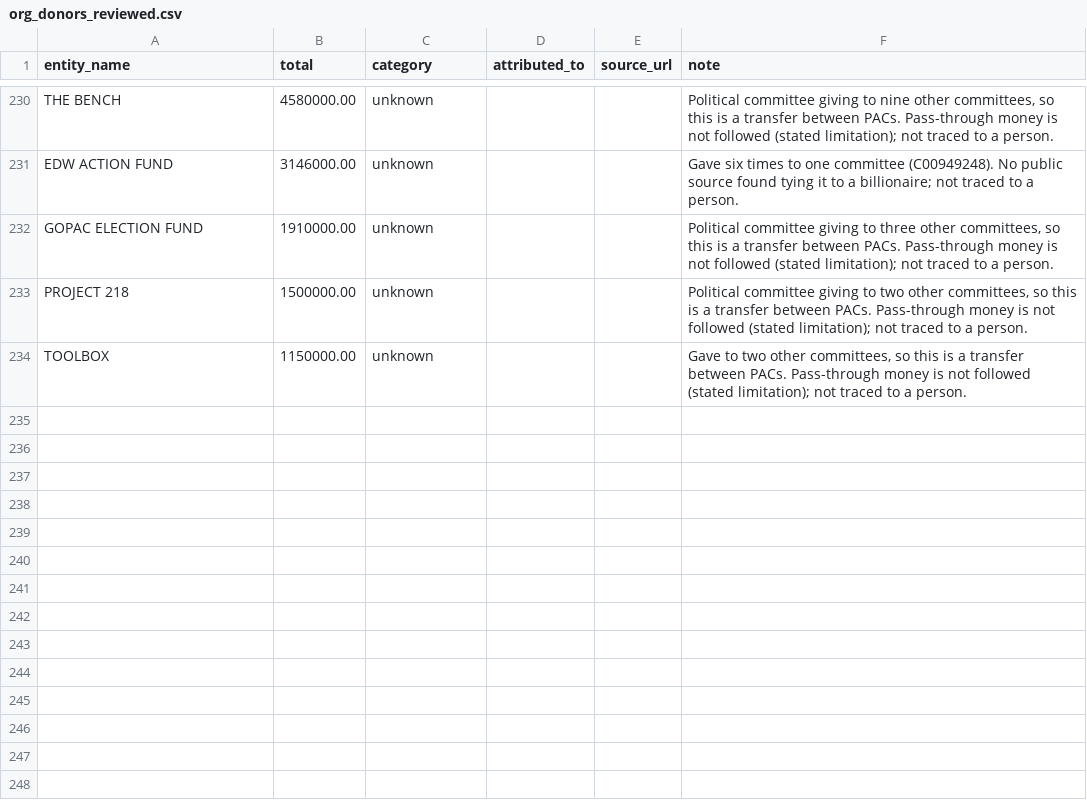
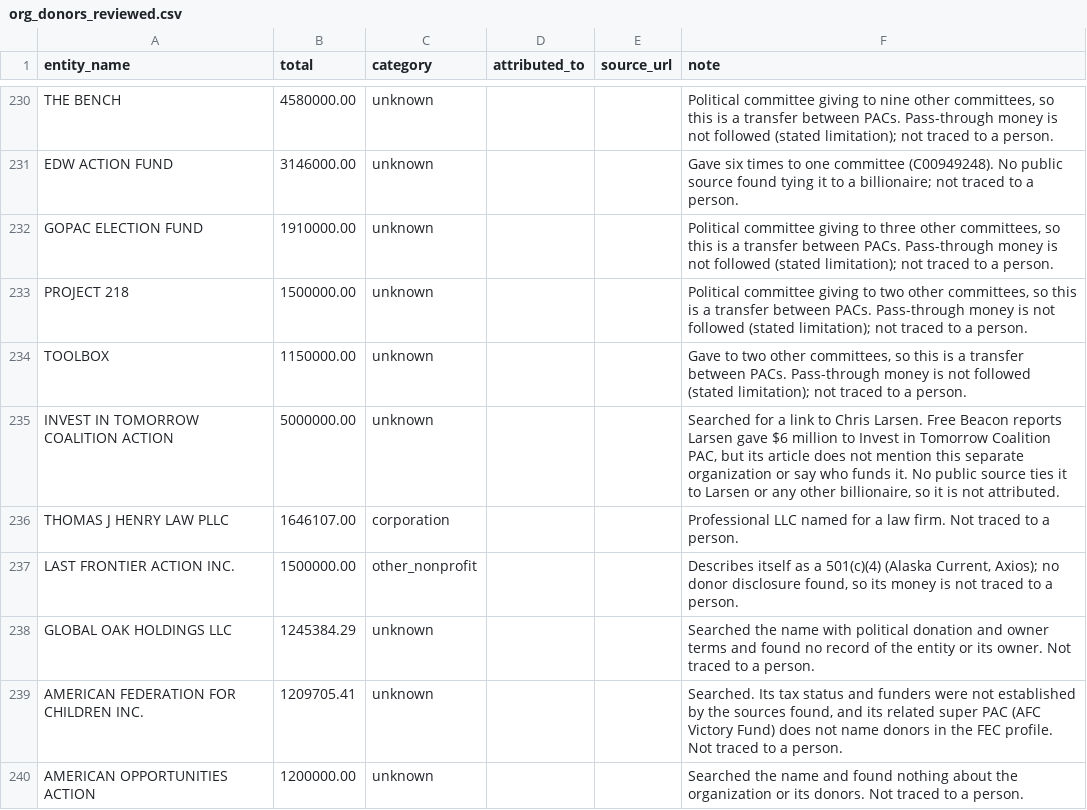
Before and after one commit to msteines0312/midterm-money-2026, a CSV file: data/manual/org_donors_reviewed.csv, drawn as a sheet; only a part is shown, gaps mark what is left out; the diff names each change by its address in the sheet, - before the commit and + after, or states it on an @@ line.

Commit message:
Add new spellings and classify donors that arrived with the raw filings
Four billionaires gave under spellings that were not listed (Yass, Uihlein,
Hendricks, Gracias), so those are added. Two new individual donors of $1M or
more are not on the Forbes April 2026 list. Six new organizations of $1M or
more are classified, and none could be tied to a billionaire by a public
source: Invest in Tomorrow Coalition Action ($5.0M, searched for a link to
Chris Larsen and found none), Thomas J Henry Law, Last Frontier Action,
Global Oak Holdings, American Federation for Children, and American
Opportunities Action.

```diff
--- a/data/manual/org_donors_reviewed.csv
+++ b/data/manual/org_donors_reviewed.csv
+row 235: INVEST IN TOMORROW COALITION ACTION | 5000000.00 | unknown |  |  | Searched for a link to Chris Larsen. Free Beacon reports Larsen gave $6 million to Invest in Tomorrow Coalition PAC, but its article does not mention this separate organization or say who funds it. No public source ties it to Larsen or any other billionaire, so it is not attributed.
+row 236: THOMAS J HENRY LAW PLLC | 1646107.00 | corporation |  |  | Professional LLC named for a law firm. Not traced to a person.
+row 237: LAST FRONTIER ACTION INC. | 1500000.00 | other_nonprofit |  |  | Describes itself as a 501(c)(4) (Alaska Current, Axios); no donor disclosure found, so its money is not traced to a person.
+row 238: GLOBAL OAK HOLDINGS LLC | 1245384.29 | unknown |  |  | Searched the name with political donation and owner terms and found no record of the entity or its owner. Not traced to a person.
+row 239: AMERICAN FEDERATION FOR CHILDREN INC. | 1209705.41 | unknown |  |  | Searched. Its tax status and funders were not established by the sources found, and its related super PAC (AFC Victory Fund) does not name donors in the FEC profile. Not traced to a person.
+row 240: AMERICAN OPPORTUNITIES ACTION | 1200000.00 | unknown |  |  | Searched the name and found nothing about the organization or its donors. Not traced to a person.
```
Also changed, not shown: data/manual/billionaires.csv, data/manual/large_donors_not_on_forbes.csv.
